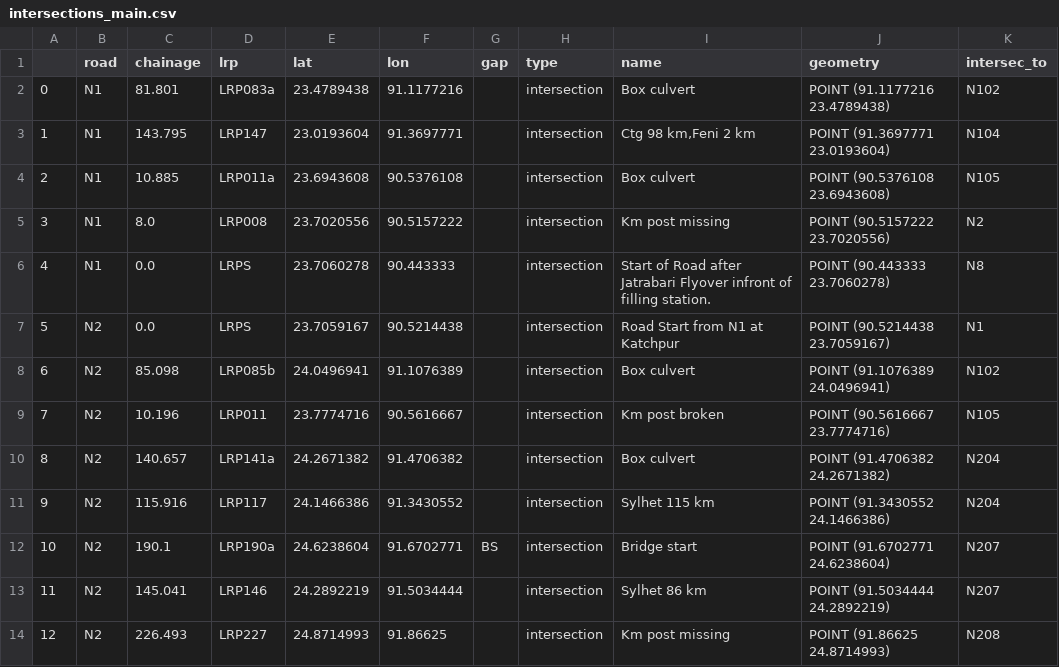
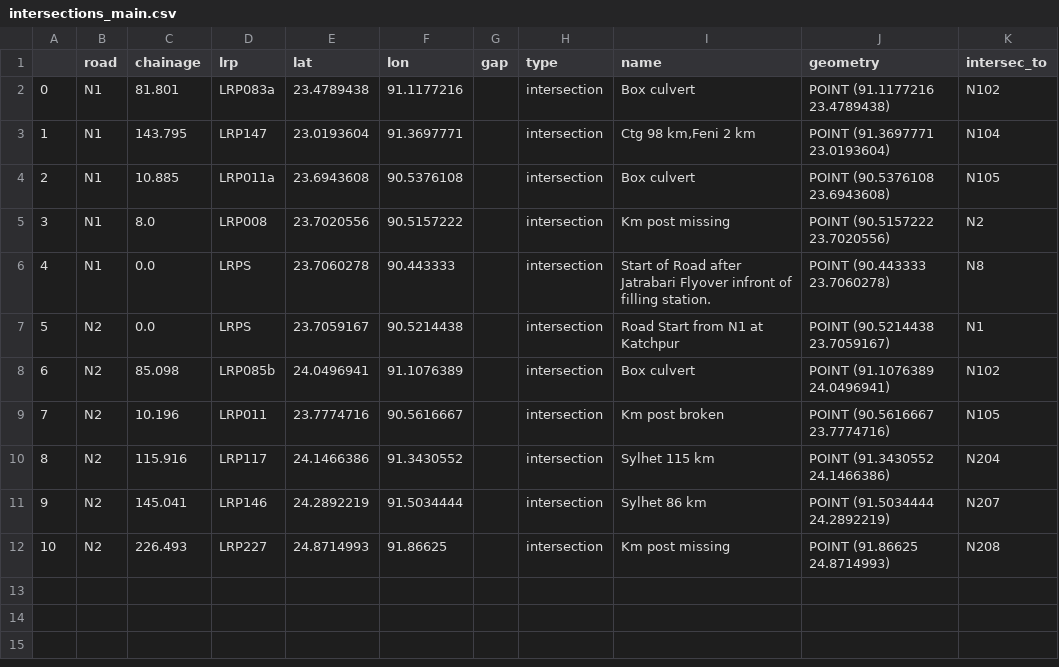
Before and after one commit to mlmoleman/EPA133a-G07-A3, a CSV file: data/intersections_main.csv, drawn as a sheet; removed rows and columns are numbered as before the commit, all else as after; the diff names each change by its address in the sheet, - before the commit and + after, or states it on an @@ line.

Commit message:
New intersection files, also bonus

```diff
--- a/data/intersections_main.csv
+++ b/data/intersections_main.csv
-row 10: 8 | N2 | 140.657 | LRP141a | 24.2671382 | 91.4706382 |  | intersection | Box culvert | POINT (91.4706382 24.2671382) | N204
@@ column A renumbered from row 10 down @@
-row 12: 10 | N2 | 190.1 | LRP190a | 24.6238604 | 91.6702771 | BS | intersection | Bridge start | POINT (91.6702771 24.6238604) | N207
```
Also changed, not shown: 4 other files.
